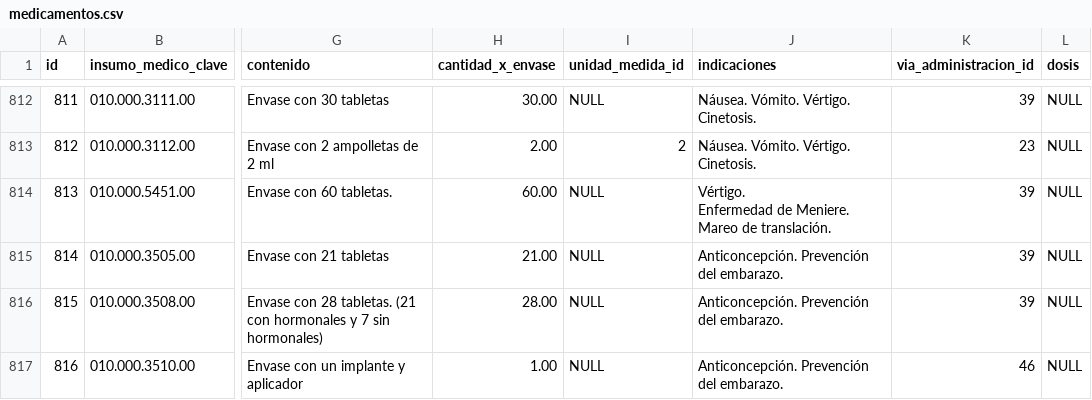
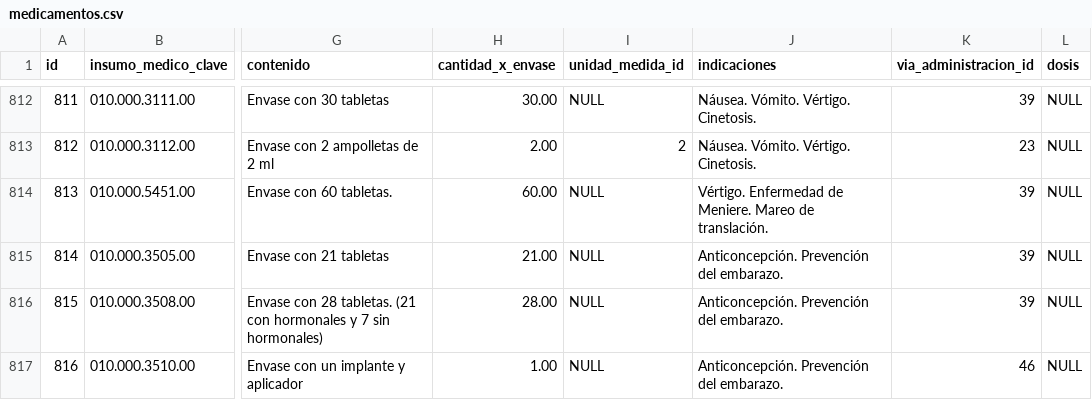
Before and after one commit to XXAI/X3-A, a CSV file: storage/app/seeds/medicamentos.csv, drawn as a sheet; only a part is shown, gaps mark what is left out; the diff covers the shown part only; the diff names each change by its address in the sheet, - before the commit and + after, or states it on an @@ line.

```diff
--- a/storage/app/seeds/medicamentos.csv
+++ b/storage/app/seeds/medicamentos.csv
-J814 (indicaciones): …de translación.
+J814 (indicaciones): …de translación.
```
Also changed, not shown: 8 edited cells elsewhere in this file, 29 other files.
